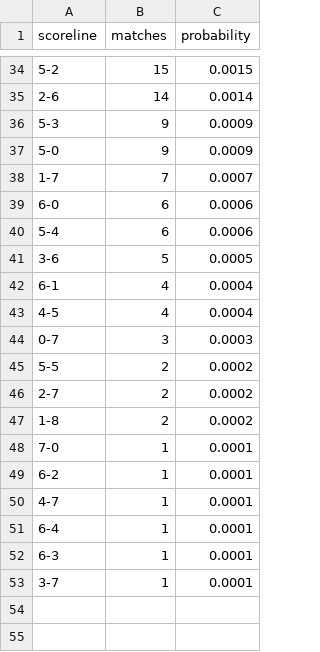
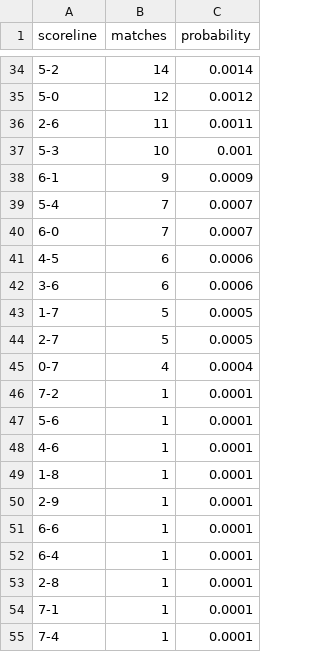
Before and after one commit to ViniciusCovas/synthetic-xi-2026, a CSV file: data/simulations/calibrated_v0_2/simulation_scoreline_distribution.csv, drawn as a sheet; only a part is shown, gaps mark what is left out; the diff covers the shown part only.

```diff
--- a/data/simulations/calibrated_v0_2/simulation_scoreline_distribution.csv
+++ b/data/simulations/calibrated_v0_2/simulation_scoreline_distribution.csv
@@ -34,20 +34,22 @@ scoreline,matches,probability
-5-2,15,0.0015
-2-6,14,0.0014
-5-3,9,0.0009
-5-0,9,0.0009
-1-7,7,0.0007
-6-0,6,0.0006
-5-4,6,0.0006
-3-6,5,0.0005
-6-1,4,0.0004
-4-5,4,0.0004
-0-7,3,0.0003
-5-5,2,0.0002
-2-7,2,0.0002
-1-8,2,0.0002
-7-0,1,0.0001
-6-2,1,0.0001
-4-7,1,0.0001
+5-2,14,0.0014
+5-0,12,0.0012
+2-6,11,0.0011
+5-3,10,0.001
+6-1,9,0.0009
+5-4,7,0.0007
+6-0,7,0.0007
+4-5,6,0.0006
+3-6,6,0.0006
+1-7,5,0.0005
+2-7,5,0.0005
+0-7,4,0.0004
+7-2,1,0.0001
+5-6,1,0.0001
+4-6,1,0.0001
+1-8,1,0.0001
+2-9,1,0.0001
+6-6,1,0.0001
 6-4,1,0.0001
-6-3,1,0.0001
-3-7,1,0.0001
+2-8,1,0.0001
+7-1,1,0.0001
+7-4,1,0.0001
```
Also changed, not shown: 10 added rows, 10 removed rows and 44 edited cells elsewhere in this file, data/simulations/calibrated_v0_2/real_best_xi_profiles.csv, data/simulations/calibrated_v0_2/representative_match_timeline.csv, 9 other files.
